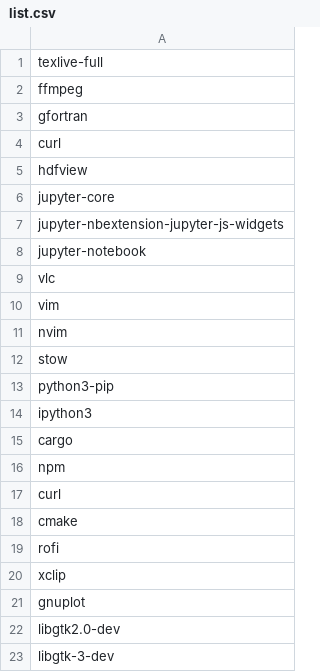
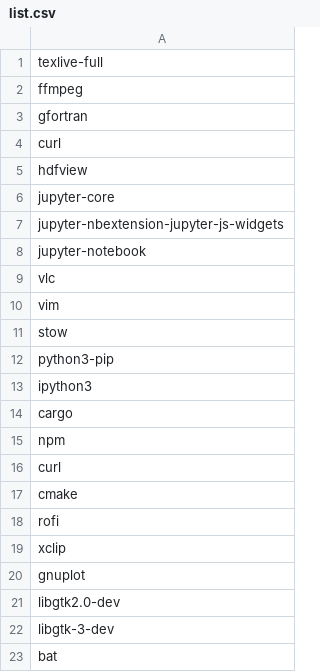
Before and after one commit to giovannilopez9808/.instalation, a CSV file: Packages/list.csv, drawn as a sheet.

Commit message:
Add bat

```diff
--- a/Packages/list.csv
+++ b/Packages/list.csv
@@ -10,3 +10,2 @@ vlc
 vim
-nvim
 stow
@@ -23 +22,2 @@ libgtk2.0-dev
 libgtk-3-dev
+bat
```
